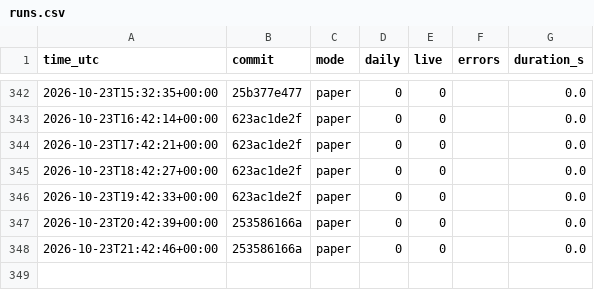
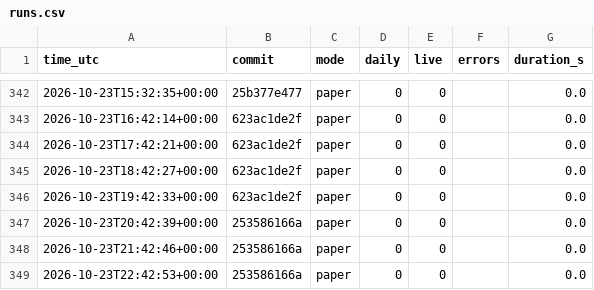
Before and after one commit to daijobudesu69/Crypto-RS-Neutral-Trend, a CSV file: state/runs.csv, drawn as a sheet; only a part is shown, gaps mark what is left out; the diff names each change by its address in the sheet, - before the commit and + after, or states it on an @@ line.

```diff
--- a/state/runs.csv
+++ b/state/runs.csv
+row 349: 2026-10-23T22:42:53+00:00 | 253586166a | paper | 0 | 0 |  | 0.0
```
